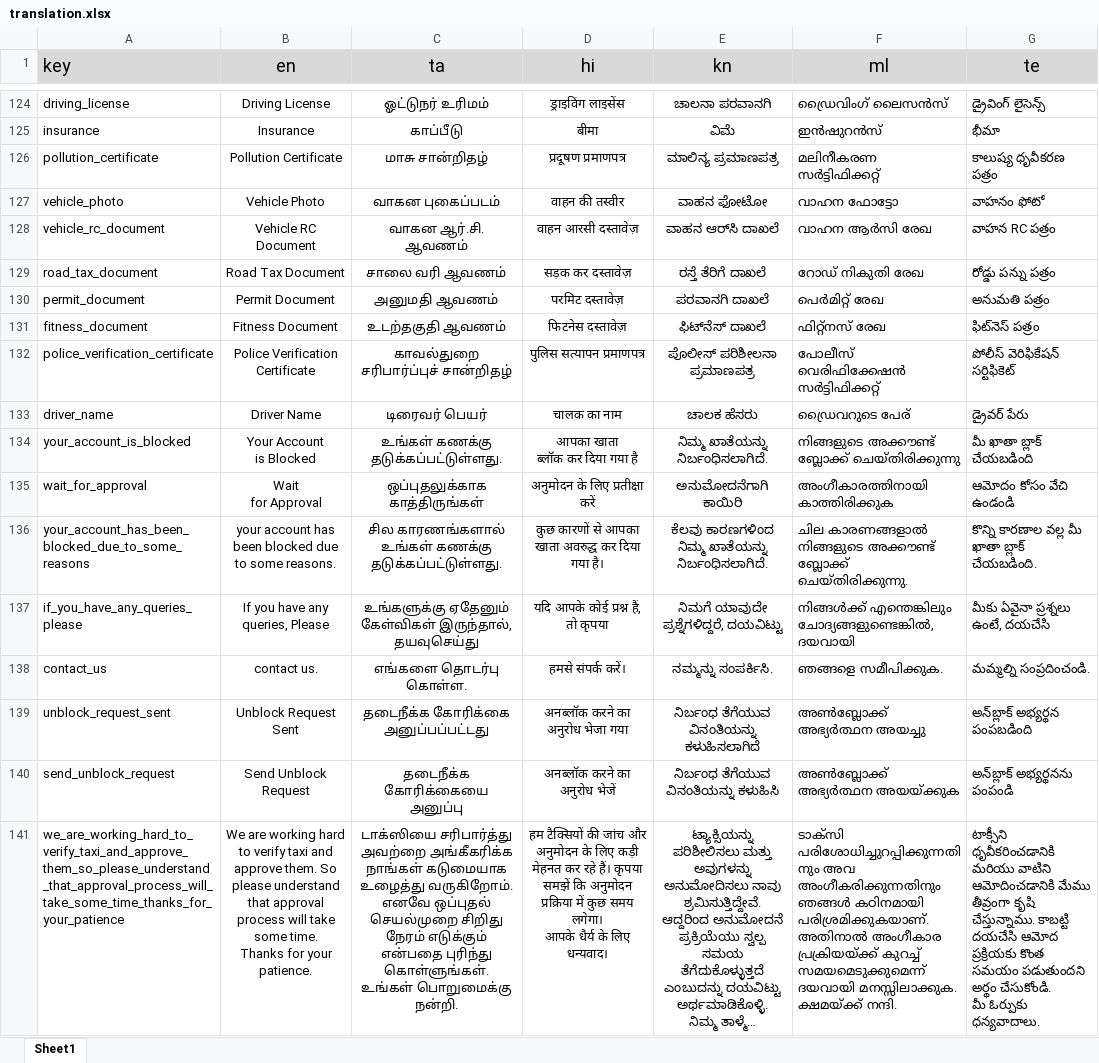
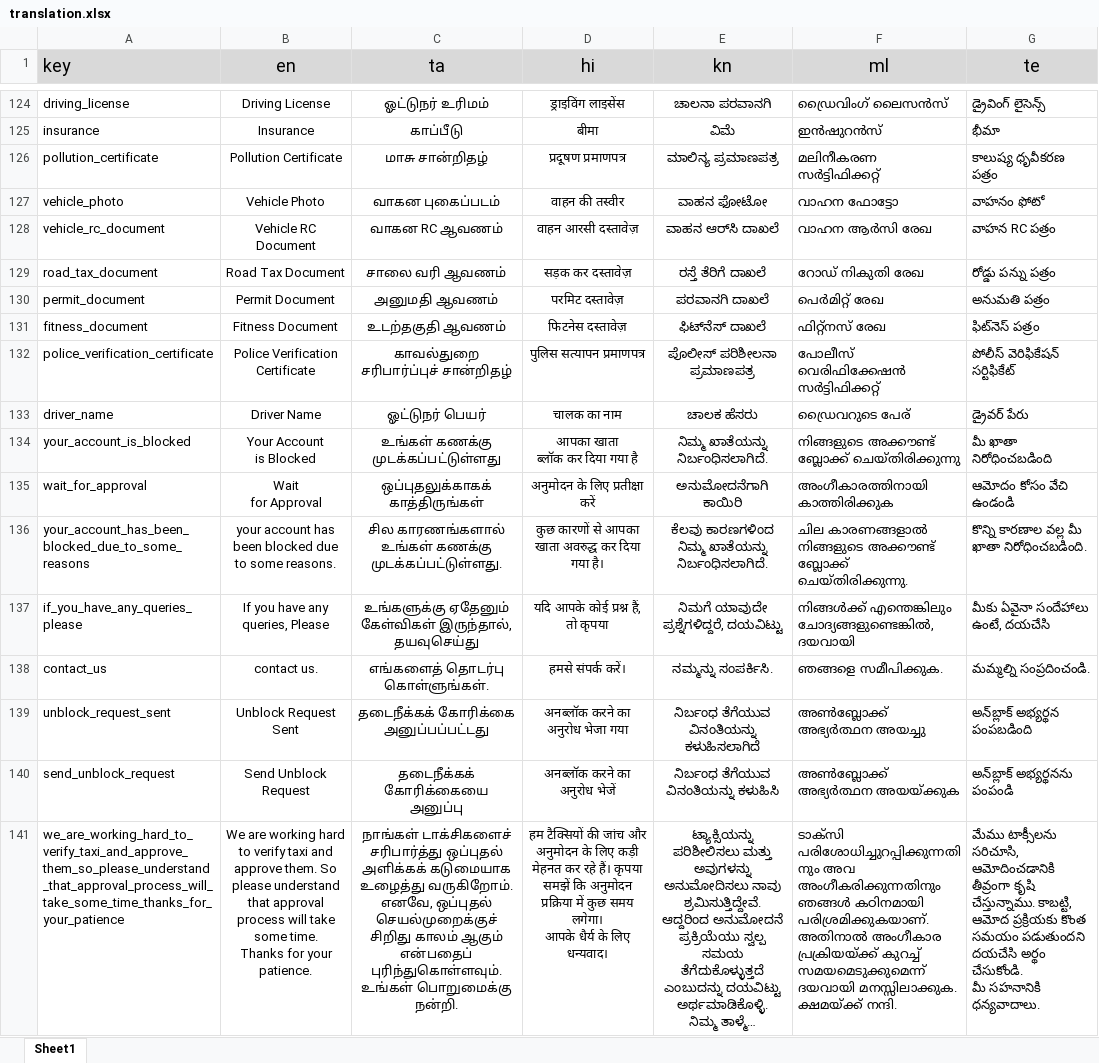
Before and after one commit to Sivaaiyammal/rider_app, an Excel workbook: PublicCustomerApp/src/python/translation.xlsx, sheet Sheet1, drawn as a sheet; only a part is shown, gaps mark what is left out; long unchanged cells end in …; values as stored, in another font and other column widths than the file's, no borders; charts and pictures not drawn; ↵ is a line break in a cell; the diff covers the shown part only; the diff names each change by its address in the sheet, - before the commit and + after, or states it on an @@ line.

```diff
--- a/PublicCustomerApp/src/python/translation.xlsx (sheet Sheet1)
+++ b/PublicCustomerApp/src/python/translation.xlsx (sheet Sheet1)
-C128 (ta): வாகன ஆர்.சி. ஆவணம்
+C128 (ta): வாகன RC ஆவணம்
-G132 (te): పోలీస్ వెరిఫికేషన్ సర్టిఫికెట్
+G132 (te): పోలీస్ వెరిఫికేషన్ సర్టిఫికేట్
-C133 (ta): டிரைவர் பெயர்
+C133 (ta): ஓட்டுநர் பெயர்
-C134 (ta): உங்கள் கணக்கு தடுக்கப்பட்டுள்ளது.
+C134 (ta): உங்கள் கணக்கு முடக்கப்பட்டுள்ளது
-G134 (te): మీ ఖాతా బ్లాక్ చేయబడింది
+G134 (te): మీ ఖాతా నిరోధించబడింది
-C135 (ta): ஒப்புதலுக்காக காத்திருங்கள்
+C135 (ta): ஒப்புதலுக்காகக் காத்திருங்கள்
-C136 (ta): …உங்கள் கணக்கு தடுக்கப்பட்டுள்ளது.
+C136 (ta): …உங்கள் கணக்கு முடக்கப்பட்டுள்ளது.
-G136 (te): కొన్ని కారణాల వల్ల మీ ఖాతా బ్లాక్ చేయబడింది.
+G136 (te): కొన్ని కారణాల వల్ల మీ ఖాతా నిరోధించబడింది.
-G137 (te): మీకు ఏవైనా ప్రశ్నలు ఉంటే, దయచేసి
+G137 (te): మీకు ఏవైనా సందేహాలు ఉంటే, దయచేసి
-C138 (ta): எங்களை தொடர்பு கொள்ள.
+C138 (ta): எங்களைத் தொடர்பு கொள்ளுங்கள்.
-C139 (ta): தடைநீக்க கோரிக்கை அனுப்பப்பட்டது
+C139 (ta): தடைநீக்கக் கோரிக்கை அனுப்பப்பட்டது
-C140 (ta): தடைநீக்க கோரிக்கையை அனுப்பு
+C140 (ta): தடைநீக்கக் கோரிக்கையை அனுப்பு
-C141 (ta): டாக்ஸியை சரிபார்த்து அவற்றை அங்கீகரிக்க நாங்கள் கடுமையாக உழைத்து வருகிறோம். எனவே ஒப்புதல் செயல்முறை சிறிது நேரம் எடுக்கும் என்பதை புரிந்து கொள்ளுங்கள். ↵ உங்கள் பொறுமைக்கு…
+C141 (ta): நாங்கள் டாக்சிகளைச் சரிபார்த்து ஒப்புதல் அளிக்கக் கடுமையாக உழைத்து வருகிறோம். எனவே, ஒப்புதல் செயல்முறைக்குச் சிறிது காலம் ஆகும் என்பதைப் புரிந்துகொள்ளவும். ↵ உங்கள் பொறுமைக்கு…
-G141 (te): టాక్సీని ధృవీకరించడానికి మరియు వాటిని ఆమోదించడానికి మేము తీవ్రంగా కృషి చేస్తున్నాము. కాబట్టి దయచేసి ఆమోద ప్రక్రియకు కొంత సమయం పడుతుందని అర్థం చేసుకోండి. ↵ మీ ఓర్పుకు ధన్యవాదాలు.
+G141 (te): మేము టాక్సీలను సరిచూసి, ఆమోదించడానికి తీవ్రంగా కృషి చేస్తున్నాము. కాబట్టి, ఆమోద ప్రక్రియకు కొంత సమయం పడుతుందని దయచేసి అర్థం చేసుకోండి. ↵ మీ సహనానికి ధన్యవాదాలు.
```
Also changed, not shown: 4 added rows and 879 edited cells elsewhere in this sheet, formulas that keep their value, 18 other files.
